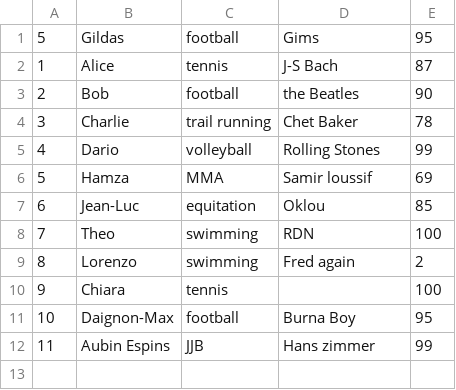
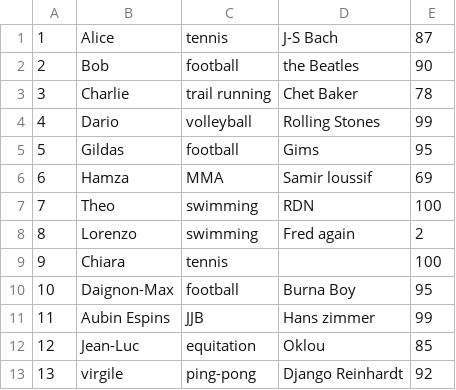
Before and after one commit to virgilus/git-crash-test, a CSV file: dataset.csv, drawn as a sheet.

Commit message:
adds my data

```diff
--- a/dataset.csv
+++ b/dataset.csv
@@ -1,2 +1 @@
-5,Gildas,football,Gims,95
 1,Alice,tennis,J-S Bach, 87
@@ -5,4 +4,4 @@
 4,Dario,volleyball,Rolling Stones, 99
-5,Hamza,MMA,Samir loussif, 69
-6,Jean-Luc,equitation,Oklou, 85
+5,Gildas,football,Gims,95
+6,Hamza,MMA,Samir loussif, 69
 7,Theo,swimming,RDN, 100
@@ -12 +11,3 @@
 11, Aubin Espins, JJB, Hans zimmer, 99
+12,Jean-Luc,equitation,Oklou, 85
+13,virgile,ping-pong,Django Reinhardt, 92
```
